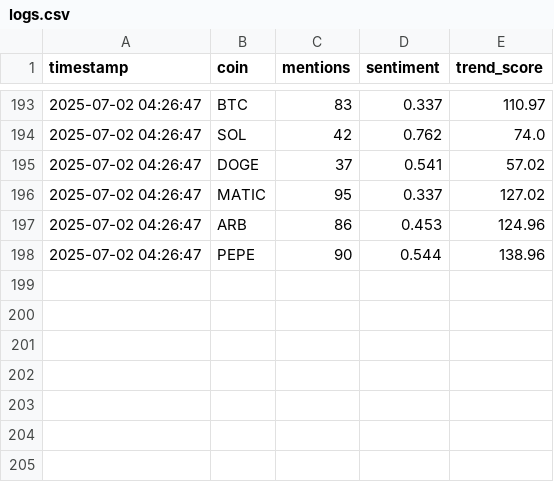
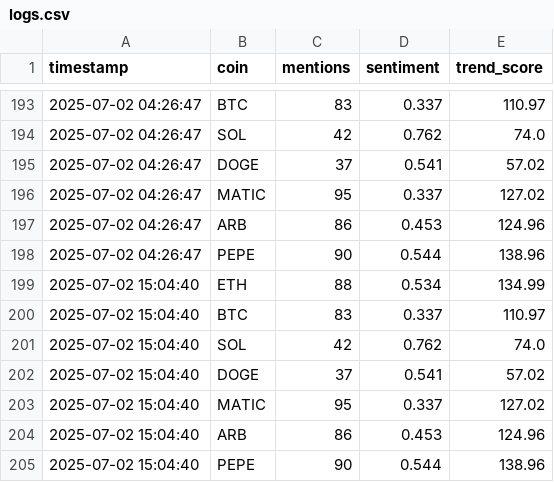
Before and after one commit to Saransh1650/sentimental_trading, a CSV file: data/logs.csv, drawn as a sheet; only a part is shown, gaps mark what is left out.

```diff
--- a/data/logs.csv
+++ b/data/logs.csv
@@ -198 +198,8 @@ timestamp,coin,mentions,sentiment,trend_score
 2025-07-02 04:26:47,PEPE,90,0.544,138.96
+2025-07-02 15:04:40,ETH,88,0.534,134.99
+2025-07-02 15:04:40,BTC,83,0.337,110.97
+2025-07-02 15:04:40,SOL,42,0.762,74.0
+2025-07-02 15:04:40,DOGE,37,0.541,57.02
+2025-07-02 15:04:40,MATIC,95,0.337,127.02
+2025-07-02 15:04:40,ARB,86,0.453,124.96
+2025-07-02 15:04:40,PEPE,90,0.544,138.96
```
Also changed, not shown: data/spike_trends.csv.
